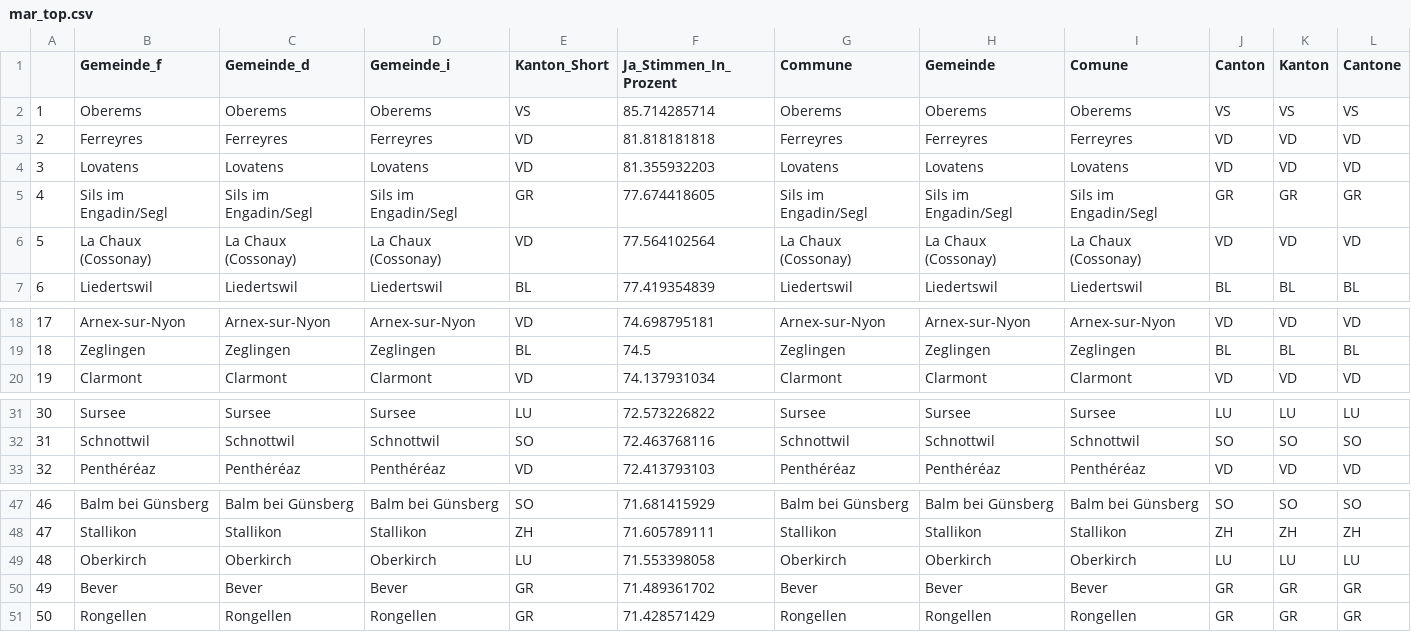
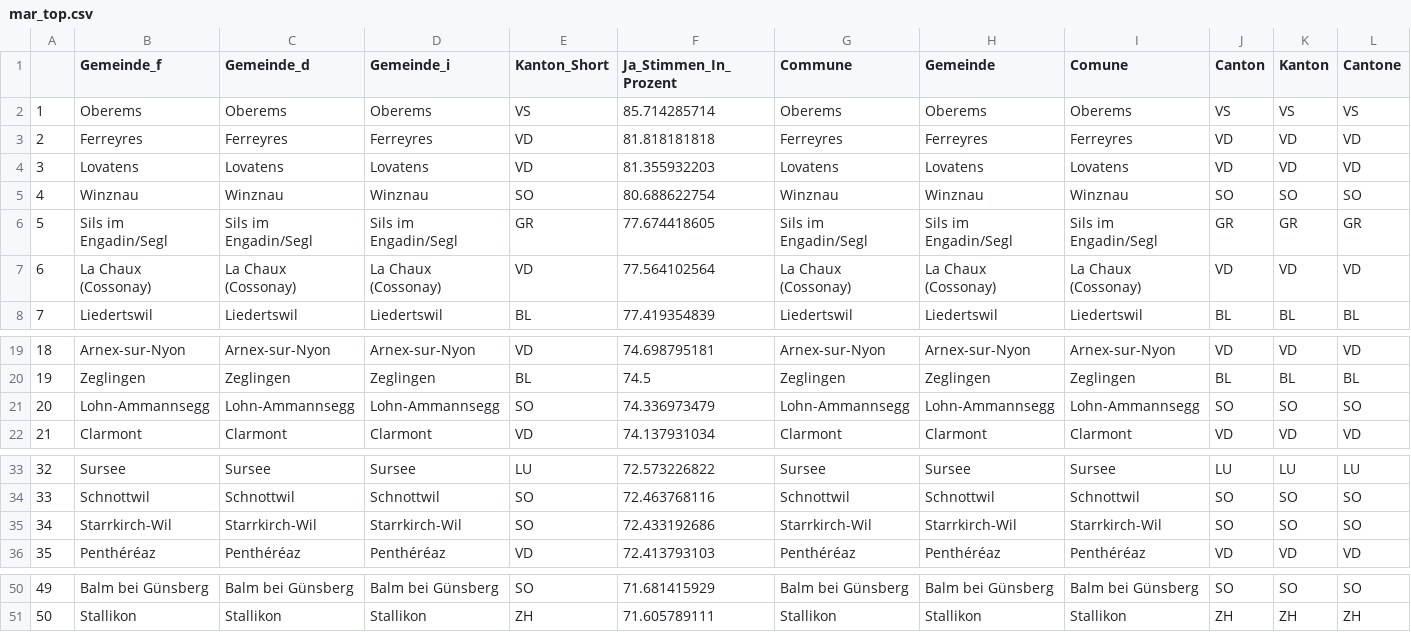
Before and after one commit to awp-finanznachrichten/lena_september2021, a CSV file: Tableaux/mar_top.csv, drawn as a sheet; only a part is shown, gaps mark what is left out; removed rows and columns are numbered as before the commit, all else as after; rows hold the shown columns only; the diff names each change by its address in the sheet, - before the commit and + after, or states it on an @@ line.

```diff
--- a/Tableaux/mar_top.csv
+++ b/Tableaux/mar_top.csv
+row 5: 4 | Winznau | Winznau | Winznau | SO | 80.688622754 | Winznau | Winznau | Winznau | SO | SO | SO
@@ column A renumbered between rows 6 and 51 @@
+row 21: 20 | Lohn-Ammannsegg | Lohn-Ammannsegg | Lohn-Ammannsegg | SO | 74.336973479 | Lohn-Ammannsegg | Lohn-Ammannsegg | Lohn-Ammannsegg | SO | SO | SO
+row 35: 34 | Starrkirch-Wil | Starrkirch-Wil | Starrkirch-Wil | SO | 72.433192686 | Starrkirch-Wil | Starrkirch-Wil | Starrkirch-Wil | SO | SO | SO
-row 49: 48 | Oberkirch | Oberkirch | Oberkirch | LU | 71.553398058 | Oberkirch | Oberkirch | Oberkirch | LU | LU | LU
-row 50: 49 | Bever | Bever | Bever | GR | 71.489361702 | Bever | Bever | Bever | GR | GR | GR
-row 51: 50 | Rongellen | Rongellen | Rongellen | GR | 71.428571429 | Rongellen | Rongellen | Rongellen | GR | GR | GR
```
Also changed, not shown: Tableaux/cap_flop.csv, Tableaux/cap_top.csv, 1 other file.
